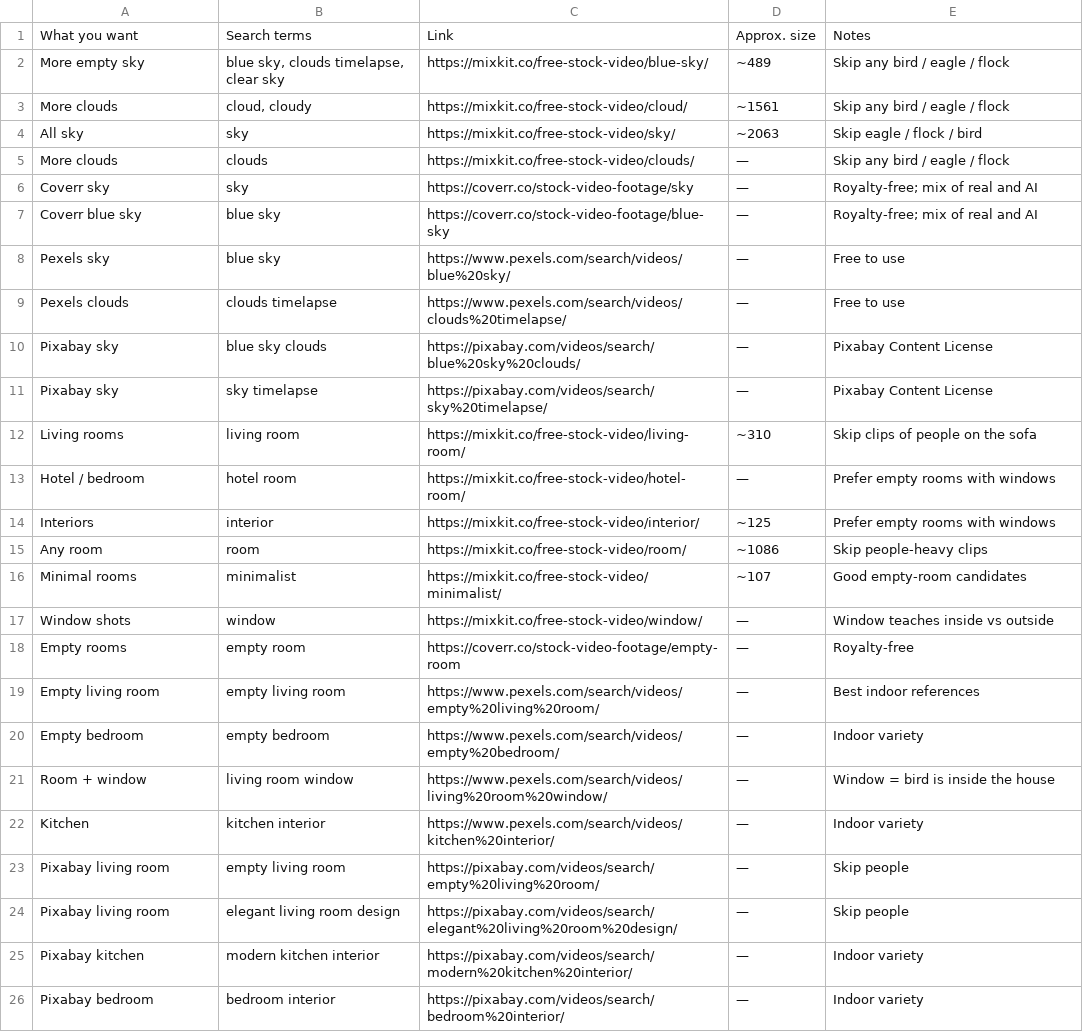
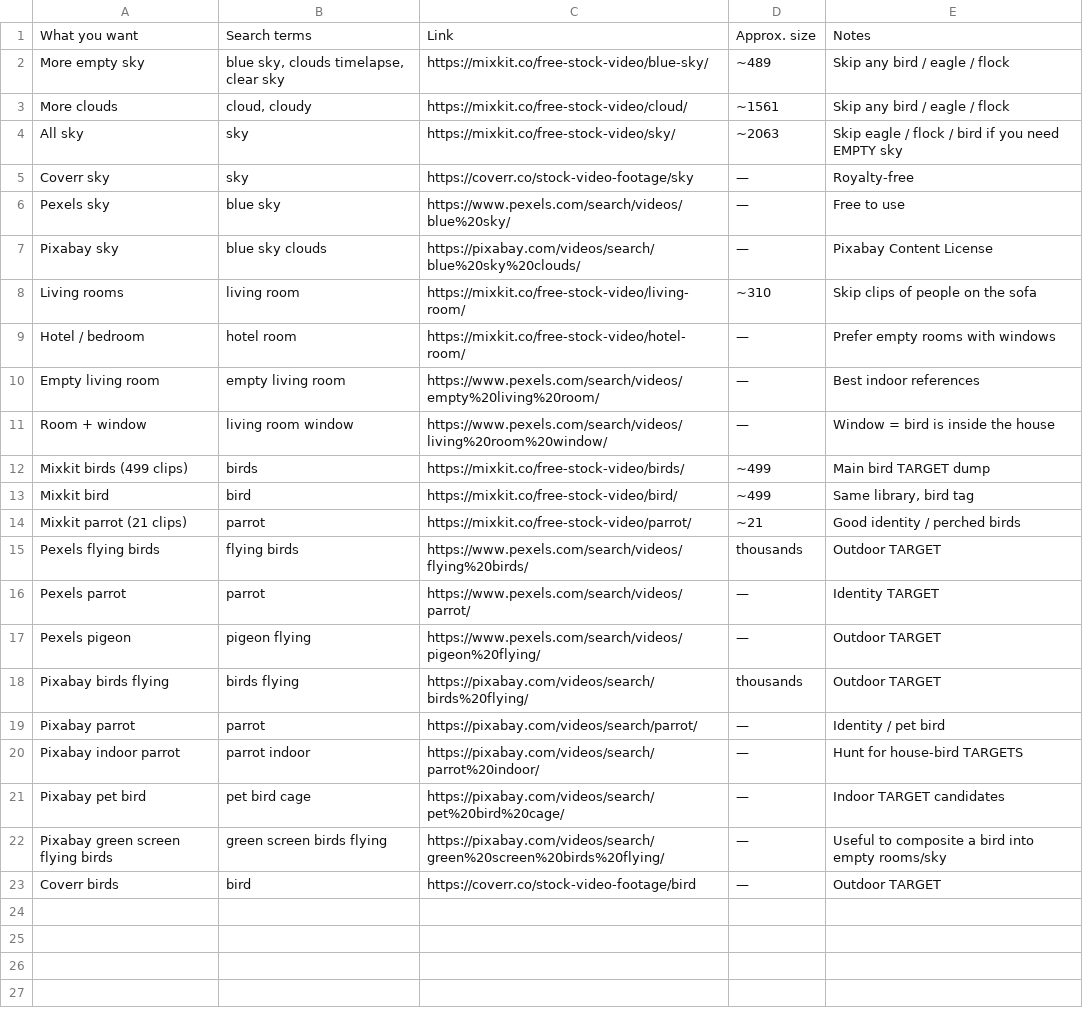
Before and after one commit to Liroy01/bird-ic-lora-dataset, a CSV file: csvs/browse_more.csv, drawn as a sheet.

Commit message:
Update browse_more.csv

```diff
--- a/csvs/browse_more.csv
+++ b/csvs/browse_more.csv
@@ -3,24 +3,21 @@ More empty sky,"blue sky, clouds timelapse, clear sky",https://mixkit.co/free-st
 More clouds,"cloud, cloudy",https://mixkit.co/free-stock-video/cloud/,~1561,Skip any bird / eagle / flock
-All sky,sky,https://mixkit.co/free-stock-video/sky/,~2063,Skip eagle / flock / bird
-More clouds,clouds,https://mixkit.co/free-stock-video/clouds/,—,Skip any bird / eagle / flock
-Coverr sky,sky,https://coverr.co/stock-video-footage/sky,—,Royalty-free; mix of real and AI
-Coverr blue sky,blue sky,https://coverr.co/stock-video-footage/blue-sky,—,Royalty-free; mix of real and AI
+All sky,sky,https://mixkit.co/free-stock-video/sky/,~2063,Skip eagle / flock / bird if you need EMPTY sky
+Coverr sky,sky,https://coverr.co/stock-video-footage/sky,—,Royalty-free
 Pexels sky,blue sky,https://www.pexels.com/search/videos/blue%20sky/,—,Free to use
-Pexels clouds,clouds timelapse,https://www.pexels.com/search/videos/clouds%20timelapse/,—,Free to use
 Pixabay sky,blue sky clouds,https://pixabay.com/videos/search/blue%20sky%20clouds/,—,Pixabay Content License
-Pixabay sky,sky timelapse,https://pixabay.com/videos/search/sky%20timelapse/,—,Pixabay Content License
 Living rooms,living room,https://mixkit.co/free-stock-video/living-room/,~310,Skip clips of people on the sofa
 Hotel / bedroom,hotel room,https://mixkit.co/free-stock-video/hotel-room/,—,Prefer empty rooms with windows
-Interiors,interior,https://mixkit.co/free-stock-video/interior/,~125,Prefer empty rooms with windows
-Any room,room,https://mixkit.co/free-stock-video/room/,~1086,Skip people-heavy clips
-Minimal rooms,minimalist,https://mixkit.co/free-stock-video/minimalist/,~107,Good empty-room candidates
-Window shots,window,https://mixkit.co/free-stock-video/window/,—,Window teaches inside vs outside
-Empty rooms,empty room,https://coverr.co/stock-video-footage/empty-room,—,Royalty-free
 Empty living room,empty living room,https://www.pexels.com/search/videos/empty%20living%20room/,—,Best indoor references
-Empty bedroom,empty bedroom,https://www.pexels.com/search/videos/empty%20bedroom/,—,Indoor variety
 Room + window,living room window,https://www.pexels.com/search/videos/living%20room%20window/,—,Window = bird is inside the house
-Kitchen,kitchen interior,https://www.pexels.com/search/videos/kitchen%20interior/,—,Indoor variety
-Pixabay living room,empty living room,https://pixabay.com/videos/search/empty%20living%20room/,—,Skip people
-Pixabay living room,elegant living room design,https://pixabay.com/videos/search/elegant%20living%20room%20design/,—,Skip people
-Pixabay kitchen,modern kitchen interior,https://pixabay.com/videos/search/modern%20kitchen%20interior/,—,Indoor variety
-Pixabay bedroom,bedroom interior,https://pixabay.com/videos/search/bedroom%20interior/,—,Indoor variety
+Mixkit birds (499 clips),birds,https://mixkit.co/free-stock-video/birds/,~499,Main bird TARGET dump
+Mixkit bird,bird,https://mixkit.co/free-stock-video/bird/,~499,"Same library, bird tag"
+Mixkit parrot (21 clips),parrot,https://mixkit.co/free-stock-video/parrot/,~21,Good identity / perched birds
+Pexels flying birds,flying birds,https://www.pexels.com/search/videos/flying%20birds/,thousands,Outdoor TARGET
+Pexels parrot,parrot,https://www.pexels.com/search/videos/parrot/,—,Identity TARGET
+Pexels pigeon,pigeon flying,https://www.pexels.com/search/videos/pigeon%20flying/,—,Outdoor TARGET
+Pixabay birds flying,birds flying,https://pixabay.com/videos/search/birds%20flying/,thousands,Outdoor TARGET
+Pixabay parrot,parrot,https://pixabay.com/videos/search/parrot/,—,Identity / pet bird
+Pixabay indoor parrot,parrot indoor,https://pixabay.com/videos/search/parrot%20indoor/,—,Hunt for house-bird TARGETS
+Pixabay pet bird,pet bird cage,https://pixabay.com/videos/search/pet%20bird%20cage/,—,Indoor TARGET candidates
+Pixabay green screen flying birds,green screen birds flying,https://pixabay.com/videos/search/green%20screen%20birds%20flying/,—,Useful to composite a bird into empty rooms/sky
+Coverr birds,bird,https://coverr.co/stock-video-footage/bird,—,Outdoor TARGET
```
